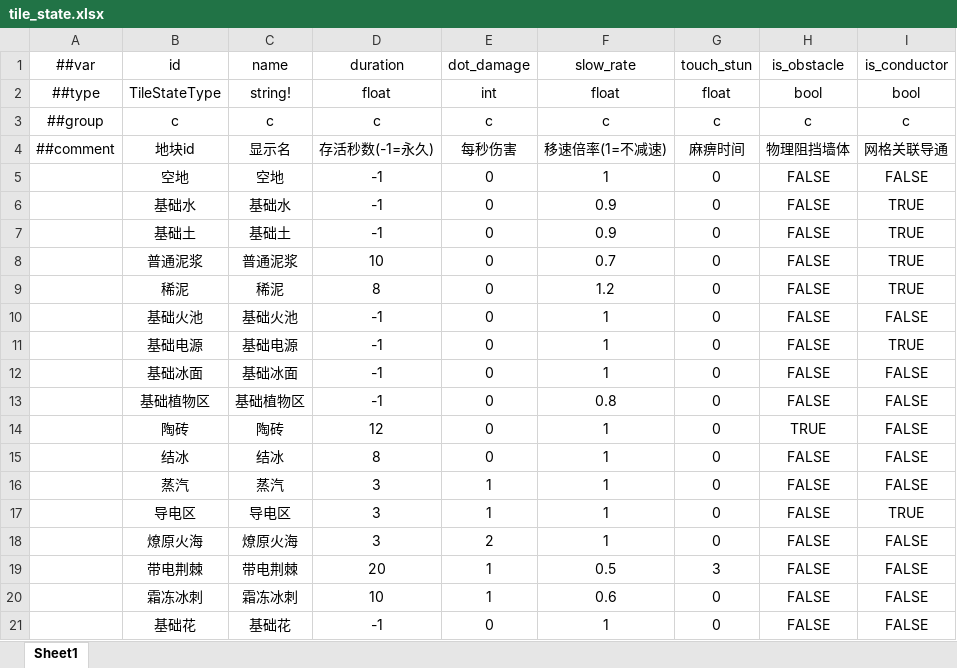
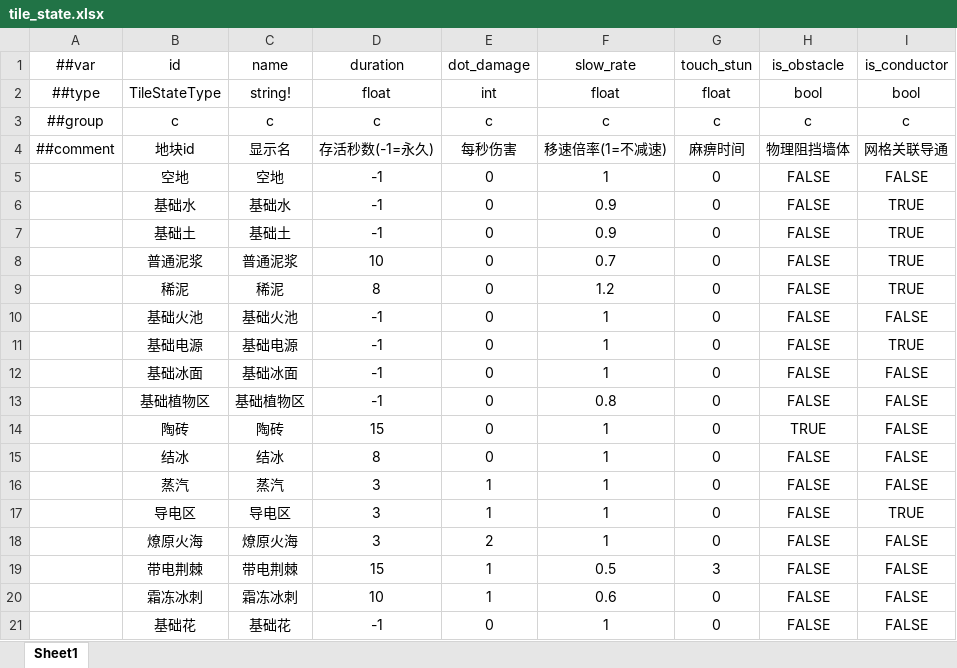
Before and after one commit to 5FYZhou/deepseaoil, an Excel workbook: ConfigWorkspace/Data/tile_state.xlsx, sheet Sheet1, drawn as a sheet; values as stored, in another font and other column widths than the file's, no borders; the diff names each change by its address in the sheet, - before the commit and + after, or states it on an @@ line.

```diff
--- a/ConfigWorkspace/Data/tile_state.xlsx (sheet Sheet1)
+++ b/ConfigWorkspace/Data/tile_state.xlsx (sheet Sheet1)
-D14 (duration): 12
+D14 (duration): 15
-D19 (duration): 20
+D19 (duration): 15
```
Also changed, not shown: ConfigWorkspace/Data/enemy.xlsx, 14 other files.
